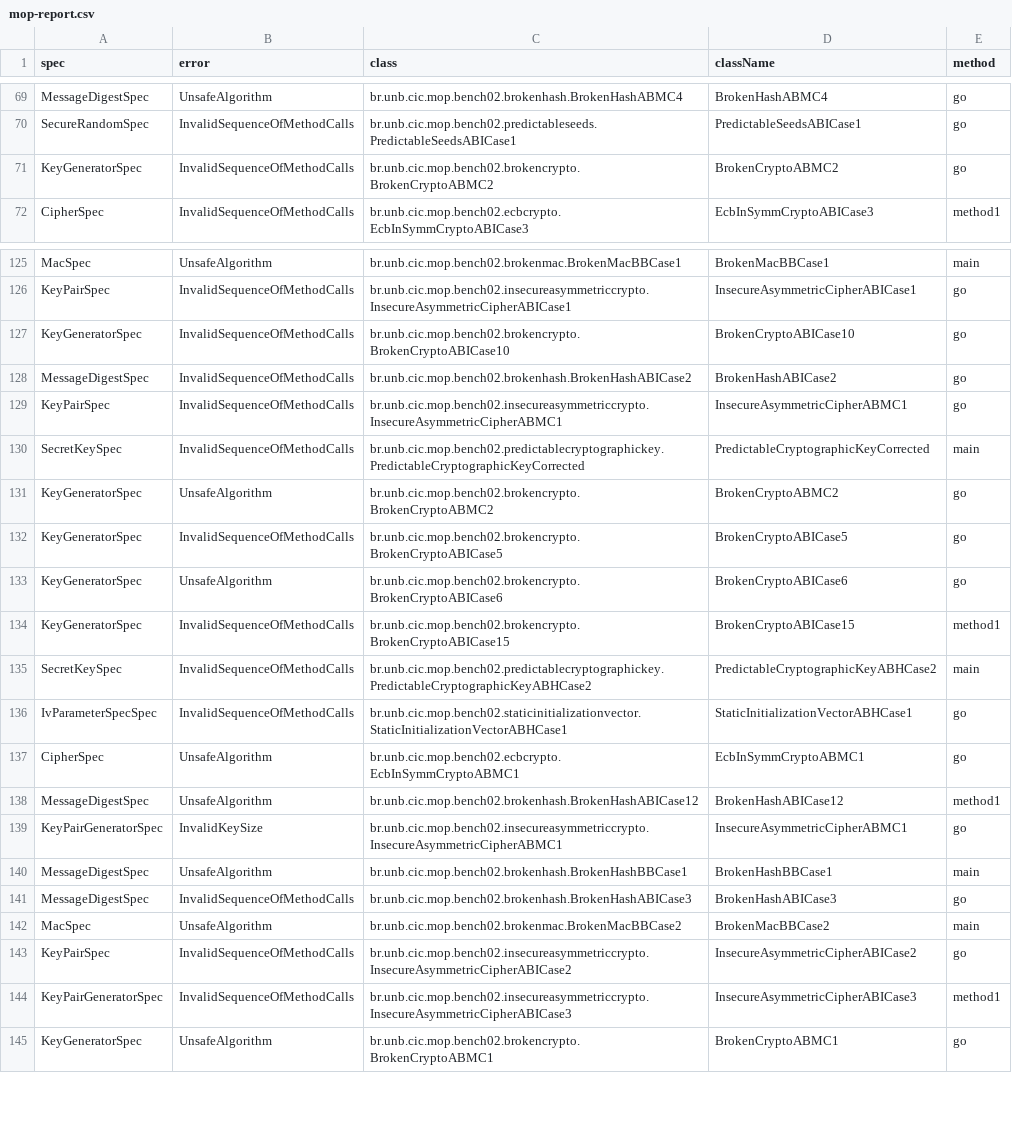
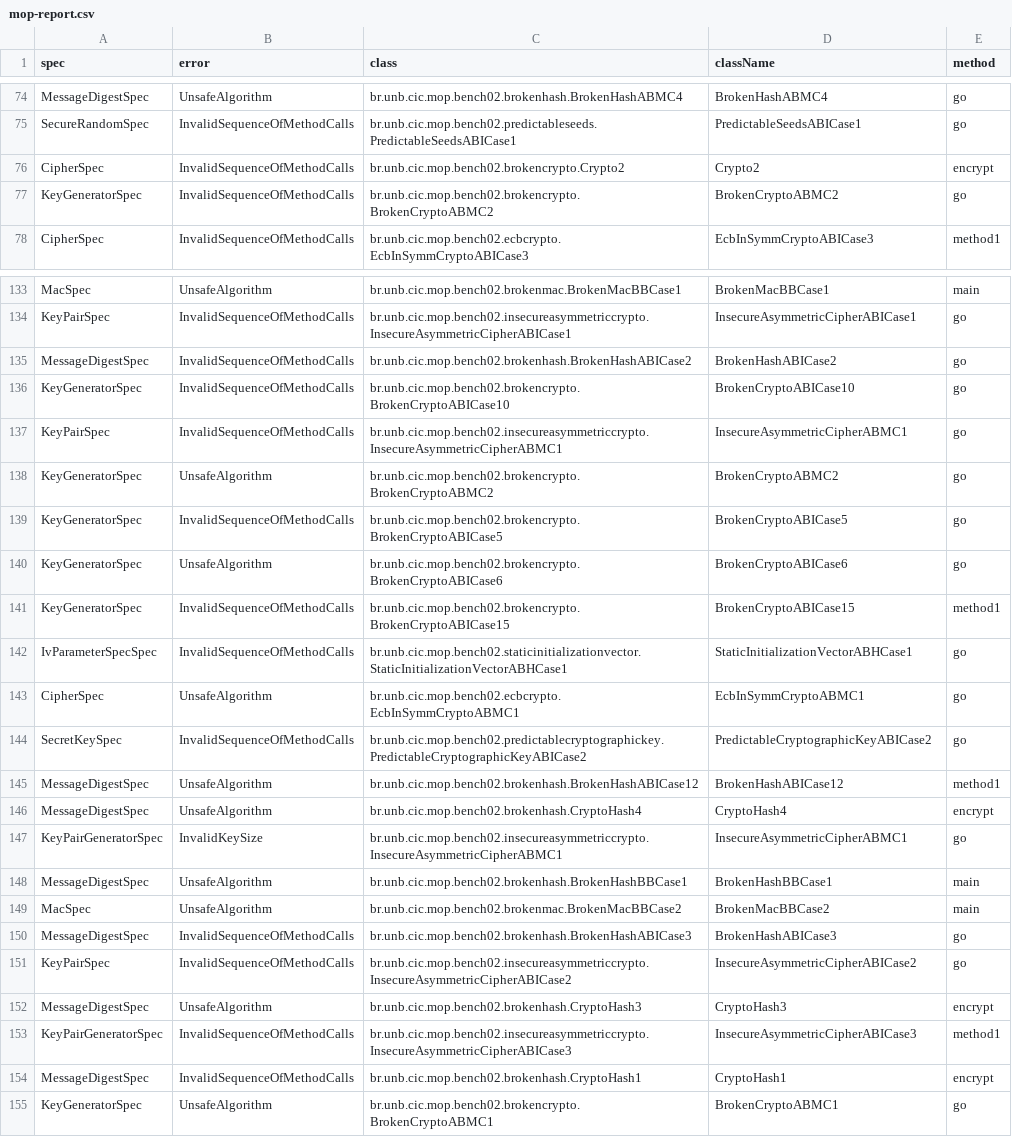
Before and after one commit to PAMunb/MoniTests, a CSV file: scripts/mop-report.csv, drawn as a sheet; only a part is shown, gaps mark what is left out; the diff covers the shown part only.

Commit message:
update the report with the fix the BrokenHashABSCase* test cases, including a main method

```diff
--- a/scripts/mop-report.csv
+++ b/scripts/mop-report.csv
@@ -70,2 +75,3 @@ MessageDigestSpec,UnsafeAlgorithm,br.unb.cic.mop.bench02.brokenhash.BrokenHashAB
 SecureRandomSpec,InvalidSequenceOfMethodCalls,br.unb.cic.mop.bench02.predictableseeds.PredictableSeedsABICase1,PredictableSeedsABICase1,go
+CipherSpec,InvalidSequenceOfMethodCalls,br.unb.cic.mop.bench02.brokencrypto.Crypto2,Crypto2,encrypt
 KeyGeneratorSpec,InvalidSequenceOfMethodCalls,br.unb.cic.mop.bench02.brokencrypto.BrokenCryptoABMC2,BrokenCryptoABMC2,go
@@ -126,6 +134,5 @@ MacSpec,UnsafeAlgorithm,br.unb.cic.mop.bench02.brokenmac.BrokenMacBBCase1,Broken
 KeyPairSpec,InvalidSequenceOfMethodCalls,br.unb.cic.mop.bench02.insecureasymmetriccrypto.InsecureAsymmetricCipherABICase1,InsecureAsymmetricCipherABICase1,go
+MessageDigestSpec,InvalidSequenceOfMethodCalls,br.unb.cic.mop.bench02.brokenhash.BrokenHashABICase2,BrokenHashABICase2,go
 KeyGeneratorSpec,InvalidSequenceOfMethodCalls,br.unb.cic.mop.bench02.brokencrypto.BrokenCryptoABICase10,BrokenCryptoABICase10,go
-MessageDigestSpec,InvalidSequenceOfMethodCalls,br.unb.cic.mop.bench02.brokenhash.BrokenHashABICase2,BrokenHashABICase2,go
 KeyPairSpec,InvalidSequenceOfMethodCalls,br.unb.cic.mop.bench02.insecureasymmetriccrypto.InsecureAsymmetricCipherABMC1,InsecureAsymmetricCipherABMC1,go
-SecretKeySpec,InvalidSequenceOfMethodCalls,br.unb.cic.mop.bench02.predictablecryptographickey.PredictableCryptographicKeyCorrected,PredictableCryptographicKeyCorrected,main
 KeyGeneratorSpec,UnsafeAlgorithm,br.unb.cic.mop.bench02.brokencrypto.BrokenCryptoABMC2,BrokenCryptoABMC2,go
@@ -134,12 +141,15 @@ KeyGeneratorSpec,UnsafeAlgorithm,br.unb.cic.mop.bench02.brokencrypto.BrokenCrypt
 KeyGeneratorSpec,InvalidSequenceOfMethodCalls,br.unb.cic.mop.bench02.brokencrypto.BrokenCryptoABICase15,BrokenCryptoABICase15,method1
-SecretKeySpec,InvalidSequenceOfMethodCalls,br.unb.cic.mop.bench02.predictablecryptographickey.PredictableCryptographicKeyABHCase2,PredictableCryptographicKeyABHCase2,main
 IvParameterSpecSpec,InvalidSequenceOfMethodCalls,br.unb.cic.mop.bench02.staticinitializationvector.StaticInitializationVectorABHCase1,StaticInitializationVectorABHCase1,go
 CipherSpec,UnsafeAlgorithm,br.unb.cic.mop.bench02.ecbcrypto.EcbInSymmCryptoABMC1,EcbInSymmCryptoABMC1,go
+SecretKeySpec,InvalidSequenceOfMethodCalls,br.unb.cic.mop.bench02.predictablecryptographickey.PredictableCryptographicKeyABICase2,PredictableCryptographicKeyABICase2,go
 MessageDigestSpec,UnsafeAlgorithm,br.unb.cic.mop.bench02.brokenhash.BrokenHashABICase12,BrokenHashABICase12,method1
+MessageDigestSpec,UnsafeAlgorithm,br.unb.cic.mop.bench02.brokenhash.CryptoHash4,CryptoHash4,encrypt
 KeyPairGeneratorSpec,InvalidKeySize,br.unb.cic.mop.bench02.insecureasymmetriccrypto.InsecureAsymmetricCipherABMC1,InsecureAsymmetricCipherABMC1,go
 MessageDigestSpec,UnsafeAlgorithm,br.unb.cic.mop.bench02.brokenhash.BrokenHashBBCase1,BrokenHashBBCase1,main
+MacSpec,UnsafeAlgorithm,br.unb.cic.mop.bench02.brokenmac.BrokenMacBBCase2,BrokenMacBBCase2,main
 MessageDigestSpec,InvalidSequenceOfMethodCalls,br.unb.cic.mop.bench02.brokenhash.BrokenHashABICase3,BrokenHashABICase3,go
-MacSpec,UnsafeAlgorithm,br.unb.cic.mop.bench02.brokenmac.BrokenMacBBCase2,BrokenMacBBCase2,main
 KeyPairSpec,InvalidSequenceOfMethodCalls,br.unb.cic.mop.bench02.insecureasymmetriccrypto.InsecureAsymmetricCipherABICase2,InsecureAsymmetricCipherABICase2,go
+MessageDigestSpec,UnsafeAlgorithm,br.unb.cic.mop.bench02.brokenhash.CryptoHash3,CryptoHash3,encrypt
 KeyPairGeneratorSpec,InvalidSequenceOfMethodCalls,br.unb.cic.mop.bench02.insecureasymmetriccrypto.InsecureAsymmetricCipherABICase3,InsecureAsymmetricCipherABICase3,method1
+MessageDigestSpec,InvalidSequenceOfMethodCalls,br.unb.cic.mop.bench02.brokenhash.CryptoHash1,CryptoHash1,encrypt
 KeyGeneratorSpec,UnsafeAlgorithm,br.unb.cic.mop.bench02.brokencrypto.BrokenCryptoABMC1,BrokenCryptoABMC1,go
```
Also changed, not shown: 9 added rows, 2 removed rows and 11 moved rows elsewhere in this file.
